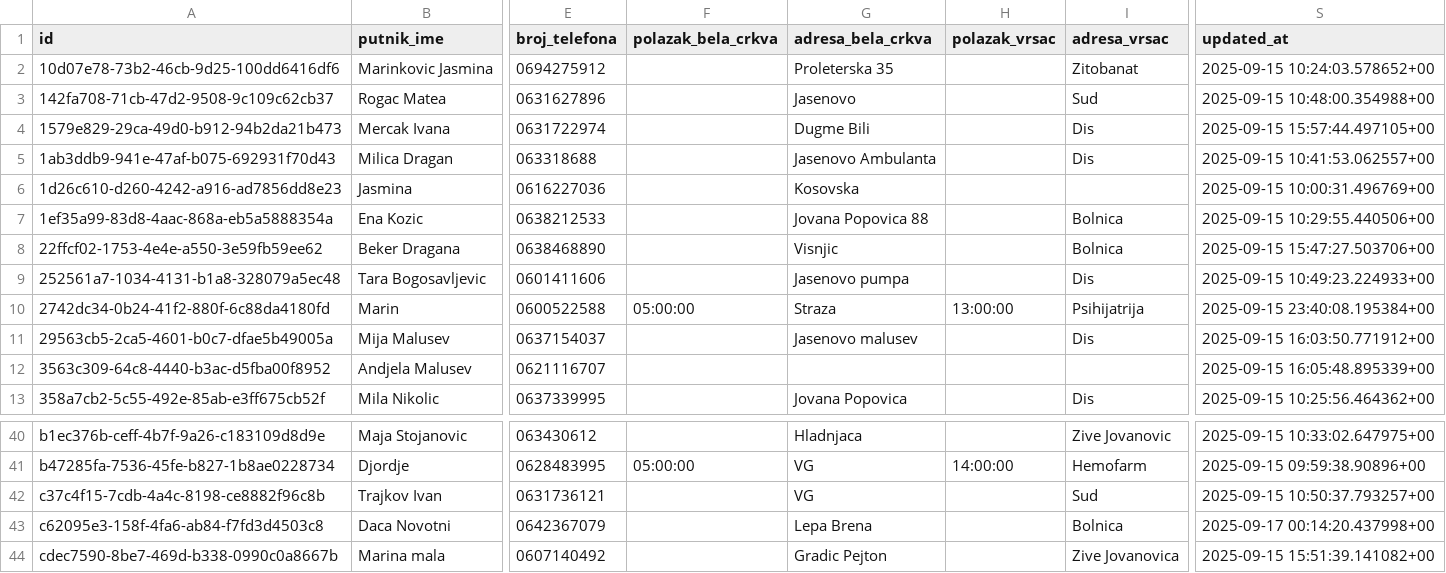
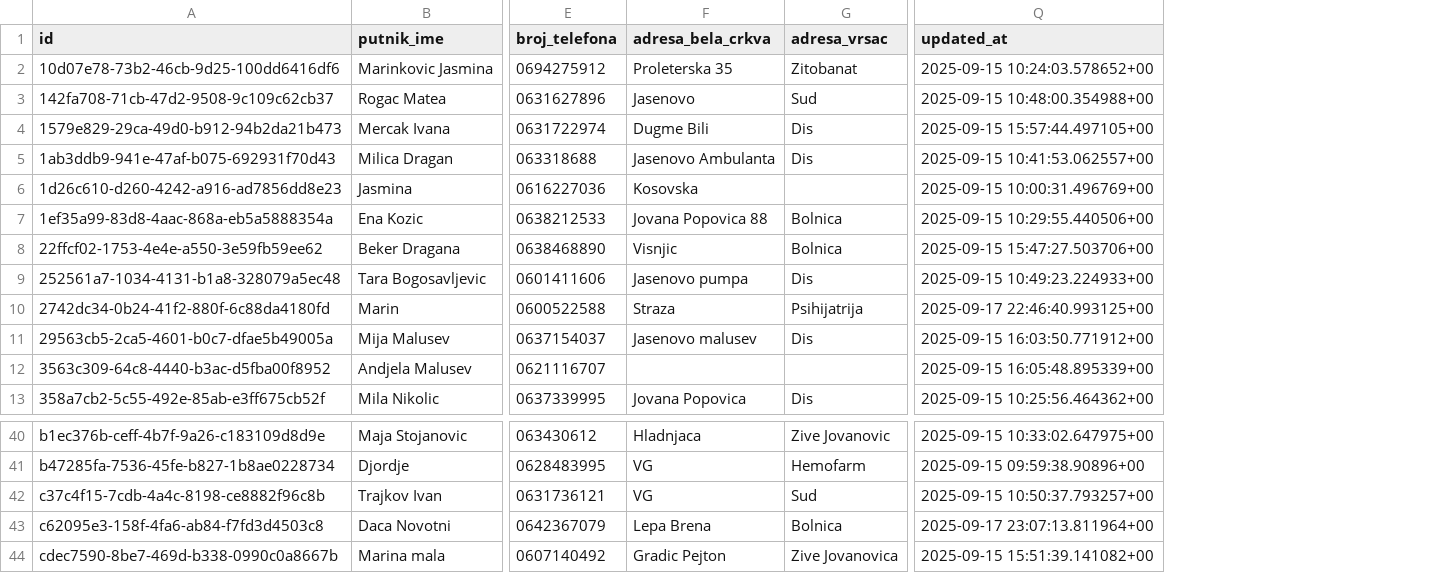
Before and after one commit to bojanbc83/gavra_android, a CSV file: tmp_downloads/mesecni_putnici_rows.csv, drawn as a sheet; only a part is shown, gaps mark what is left out; removed rows and columns are numbered as before the commit, all else as after; the diff names each change by its address in the sheet, - before the commit and + after, or states it on an @@ line.

```diff
--- a/tmp_downloads/mesecni_putnici_rows.csv
+++ b/tmp_downloads/mesecni_putnici_rows.csv
-column F (polazak_bela_crkva), row 10: 05:00:00; row 41: 05:00:00
-column H (polazak_vrsac), row 10: 13:00:00; row 41: 14:00:00
-Q10 (updated_at): 2025-09-15 23:40:08.195384+00
+Q10 (updated_at): 2025-09-17 22:46:40.993125+00
-Q43 (updated_at): 2025-09-17 00:14:20.437998+00
+Q43 (updated_at): 2025-09-17 23:07:13.811964+00
```
Also changed, not shown: 6 other files.
